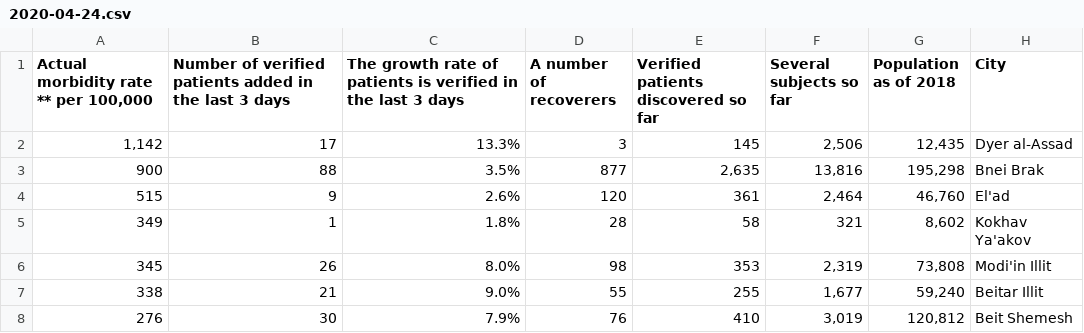
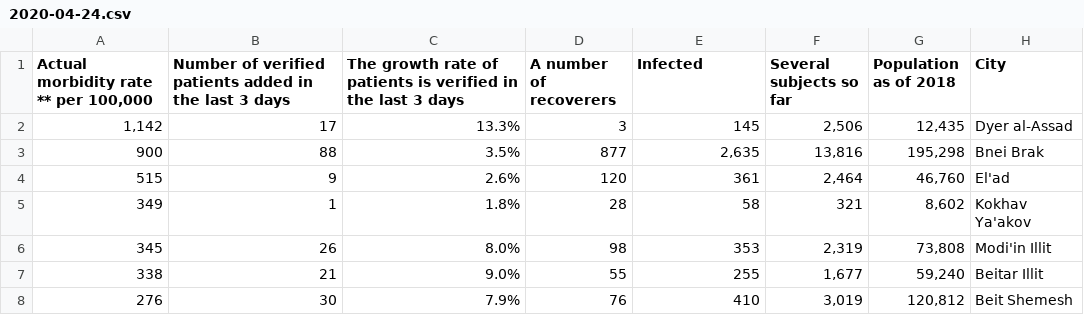
Before and after one commit to Idanraman/COVID-19-Israel-data, a CSV file: data/cities/2020-04-24.csv, drawn as a sheet; only a part is shown.

Commit message:
Update 2020-04-24.csv

```diff
--- a/data/cities/2020-04-24.csv
+++ b/data/cities/2020-04-24.csv
@@ -1,2 +1,2 @@
-"Actual morbidity rate ** per 100,000",Number of verified patients added in the last 3 days,The growth rate of patients is verified in the last 3 days,A number of recoverers,Verified patients discovered so far,Several subjects so far,Population as of 2018,City
+"Actual morbidity rate ** per 100,000",Number of verified patients added in the last 3 days,The growth rate of patients is verified in the last 3 days,A number of recoverers,Infected,Several subjects so far,Population as of 2018,City
 "1,142",17,13.3%,3,145,"2,506","12,435",Dyer al-Assad
```
